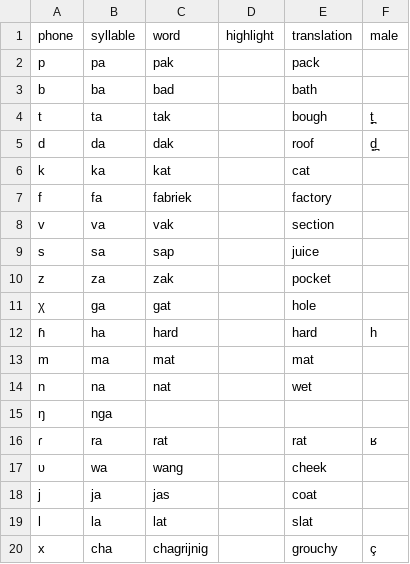
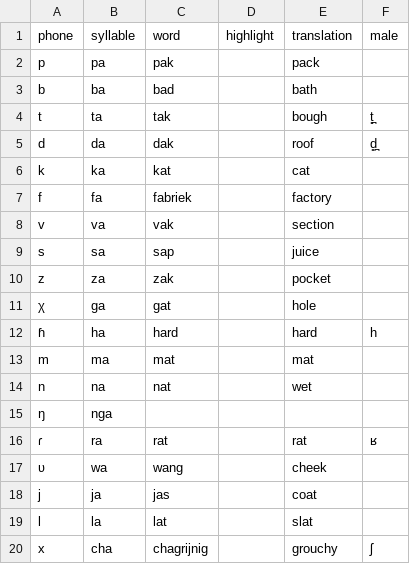
Before and after one commit to drammock/eeg-phone-coding, a CSV file: wordlists/dutch.csv, drawn as a sheet.

Commit message:
revise transcription for "chagrining"

```diff
--- a/wordlists/dutch.csv
+++ b/wordlists/dutch.csv
@@ -19,2 +19,2 @@ j,ja,jas,,coat,
 l,la,lat,,slat,
-x,cha,chagrijnig,,grouchy,ç
+x,cha,chagrijnig,,grouchy,ʃ
```
